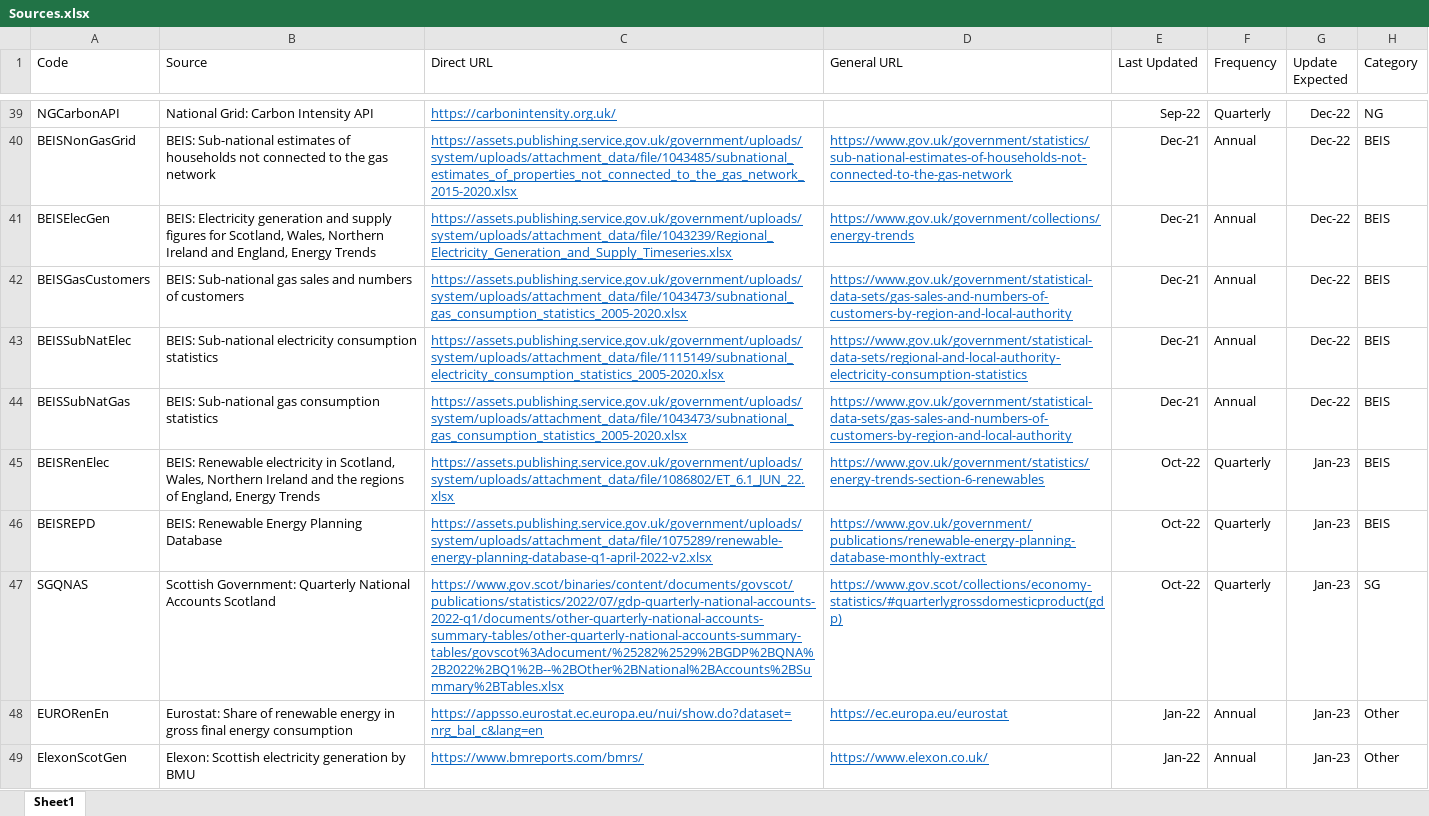
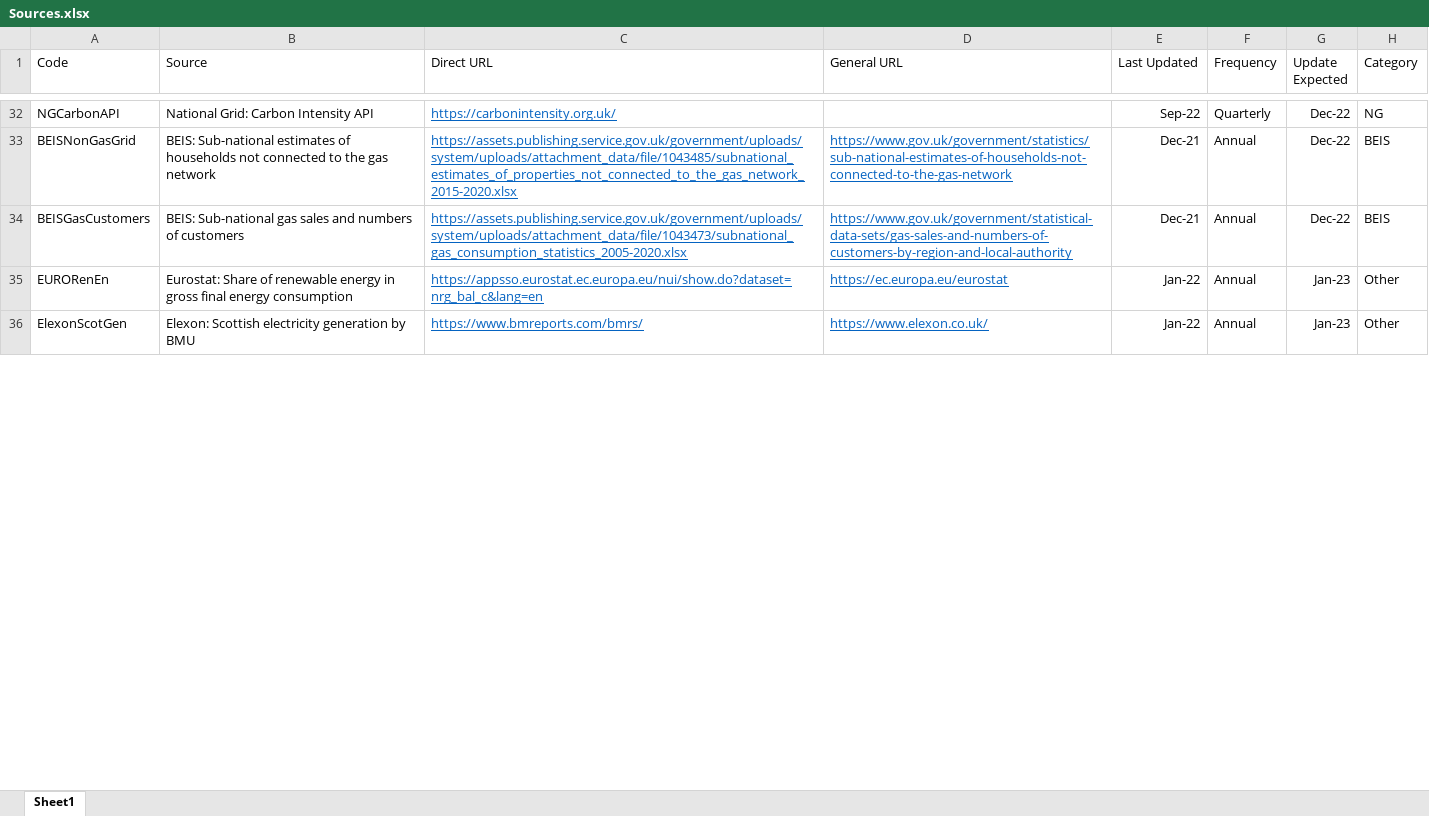
Before and after one commit to sallysemple/Scottish-Energy-Statistics-Hub, an Excel workbook: Structure/Sources.xlsx, sheet Sheet1, drawn as a sheet; only a part is shown, gaps mark what is left out; values as stored, in another font and other column widths than the file's, no borders; table styles not drawn; removed rows and columns are numbered as before the commit, all else as after; the diff covers the shown part only; the diff names each change by its address in the sheet, - before the commit and + after, or states it on an @@ line.

Commit message:
Quarterly update

```diff
--- a/Structure/Sources.xlsx (sheet Sheet1)
+++ b/Structure/Sources.xlsx (sheet Sheet1)
-row 41: BEISElecGen | BEIS: Electricity generation and supply figures for Scotland, Wales, Northern Ireland and England, Energy Trends | https://assets.publishing.service.gov.uk/government/uploads/system/uploads/attachment_data/file/1043239/Regional_Electricity_Generation_and_Supply_Timeseries.xlsx | https://www.gov.uk/government/collections/energy-trends | Dec-21 | Annual | Dec-22 | BEIS
-row 43: BEISSubNatElec | BEIS: Sub-national electricity consumption statistics | https://assets.publishing.service.gov.uk/government/uploads/system/uploads/attachment_data/file/1115149/subnational_electricity_consumption_statistics_2005-2020.xlsx | https://www.gov.uk/government/statistical-data-sets/regional-and-local-authority-electricity-consumption-statistics | Dec-21 | Annual | Dec-22 | BEIS
-row 44: BEISSubNatGas | BEIS: Sub-national gas consumption statistics | https://assets.publishing.service.gov.uk/government/uploads/system/uploads/attachment_data/file/1043473/subnational_gas_consumption_statistics_2005-2020.xlsx | https://www.gov.uk/government/statistical-data-sets/gas-sales-and-numbers-of-customers-by-region-and-local-authority | Dec-21 | Annual | Dec-22 | BEIS
-row 45: BEISRenElec | BEIS: Renewable electricity in Scotland, Wales, Northern Ireland and the regions of England, Energy Trends | https://assets.publishing.service.gov.uk/government/uploads/system/uploads/attachment_data/file/1086802/ET_6.1_JUN_22.xlsx | https://www.gov.uk/government/statistics/energy-trends-section-6-renewables | Oct-22 | Quarterly | Jan-23 | BEIS
-row 46: BEISREPD | BEIS: Renewable Energy Planning Database | https://assets.publishing.service.gov.uk/government/uploads/system/uploads/attachment_data/file/1075289/renewable-energy-planning-database-q1-april-2022-v2.xlsx | https://www.gov.uk/government/publications/renewable-energy-planning-database-monthly-extract | Oct-22 | Quarterly | Jan-23 | BEIS
-row 47: SGQNAS | Scottish Government: Quarterly National Accounts Scotland | https://www.gov.scot/binaries/content/documents/govscot/publications/statistics/2022/07/gdp-quarterly-national-accounts-2022-q1/documents/other-quarterly-national-accounts-summary-tables/other-quarterly-national-accounts-summary-tables/govscot%3Adocument/%25282%2529%2BGDP%2BQNA%2B2022%2BQ1%2B--%2BOther%2BNational%2BAccounts%2BSummary%2BTables.xlsx | https://www.gov.scot/collections/economy-statistics/#quarterlygrossdomesticproduct(gdp) | Oct-22 | Quarterly | Jan-23 | SG
```
Also changed, not shown: 10 added rows, 4 removed rows and 4 moved rows elsewhere in this sheet, formulas that keep their value, 46 other files.
